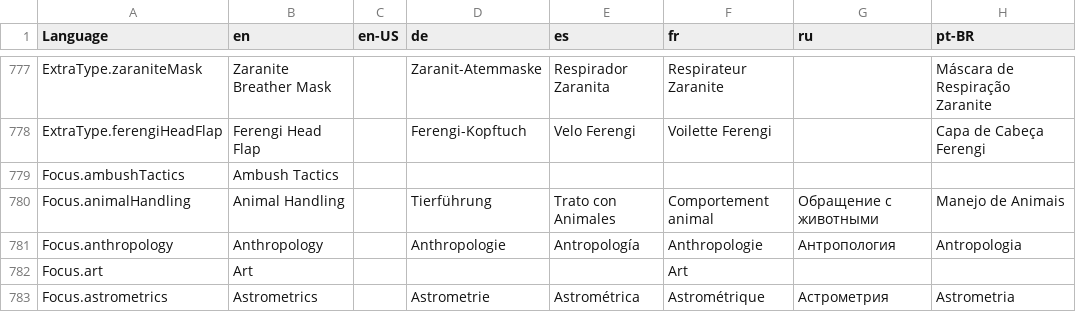
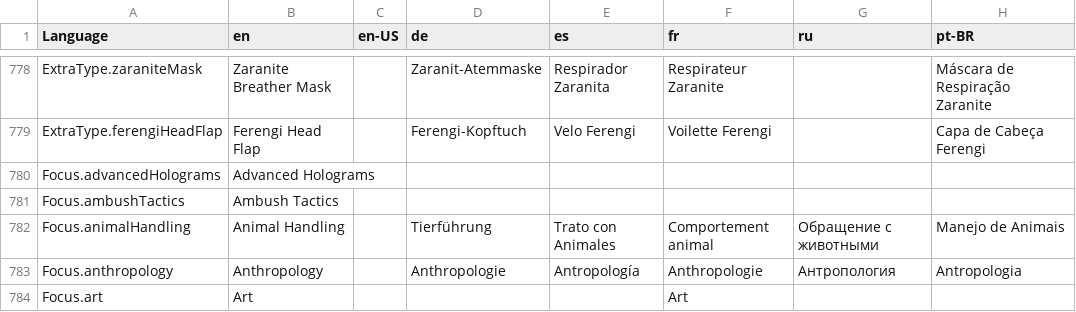
Before and after one commit to bcholmes/StarTrek2d20, a CSV file: translation/translations.csv, drawn as a sheet; only a part is shown, gaps mark what is left out; the shorter side is filled out with more unchanged rows; the diff covers the shown part only; the diff names each change by its address in the sheet, - before the commit and + after, or states it on an @@ line.

```diff
--- a/translation/translations.csv
+++ b/translation/translations.csv
+row 780: Focus.advancedHolograms | Advanced Holograms
```
Also changed, not shown: 9 added rows and 2 edited cells elsewhere in this file, 2 other files.
